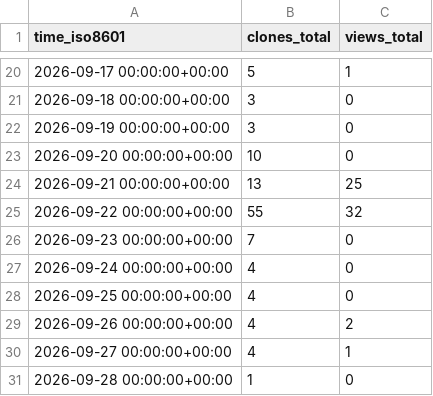
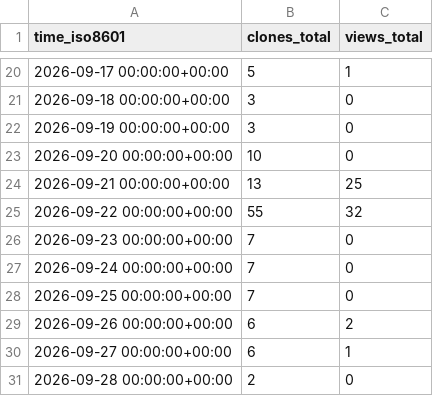
Before and after one commit to Satellite-OSS/.github, a CSV file: traffic/sum.csv, drawn as a sheet; only a part is shown, gaps mark what is left out.

```diff
--- a/traffic/sum.csv
+++ b/traffic/sum.csv
@@ -26,6 +26,6 @@ time_iso8601,clones_total,views_total
 2026-09-23 00:00:00+00:00,7,0
-2026-09-24 00:00:00+00:00,4,0
-2026-09-25 00:00:00+00:00,4,0
-2026-09-26 00:00:00+00:00,4,2
-2026-09-27 00:00:00+00:00,4,1
-2026-09-28 00:00:00+00:00,1,0
+2026-09-24 00:00:00+00:00,7,0
+2026-09-25 00:00:00+00:00,7,0
+2026-09-26 00:00:00+00:00,6,2
+2026-09-27 00:00:00+00:00,6,1
+2026-09-28 00:00:00+00:00,2,0
```
Also changed, not shown: traffic/SatelliteDataset.csv, traffic/SatelliteOperatingSystem.csv.
